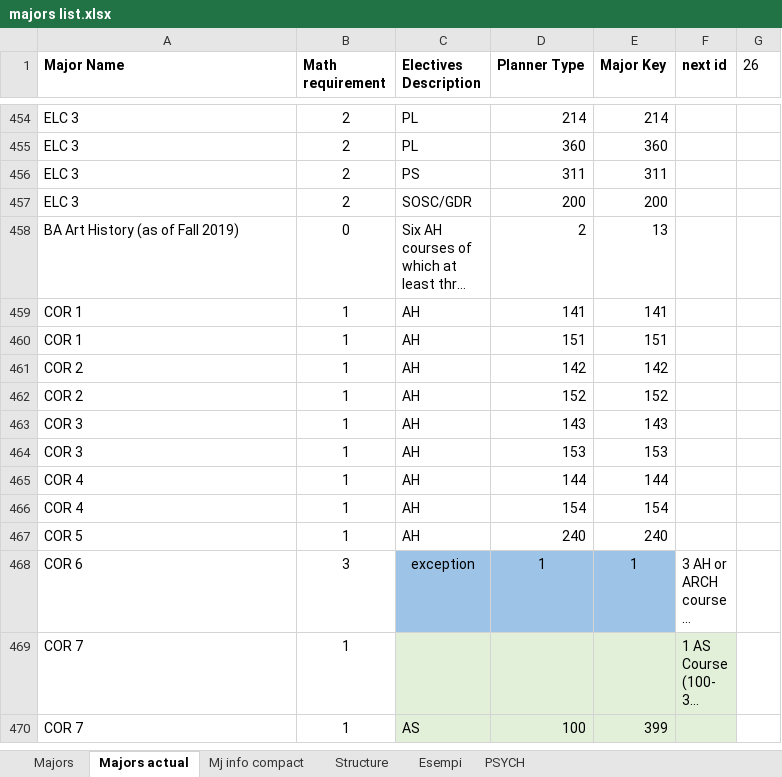
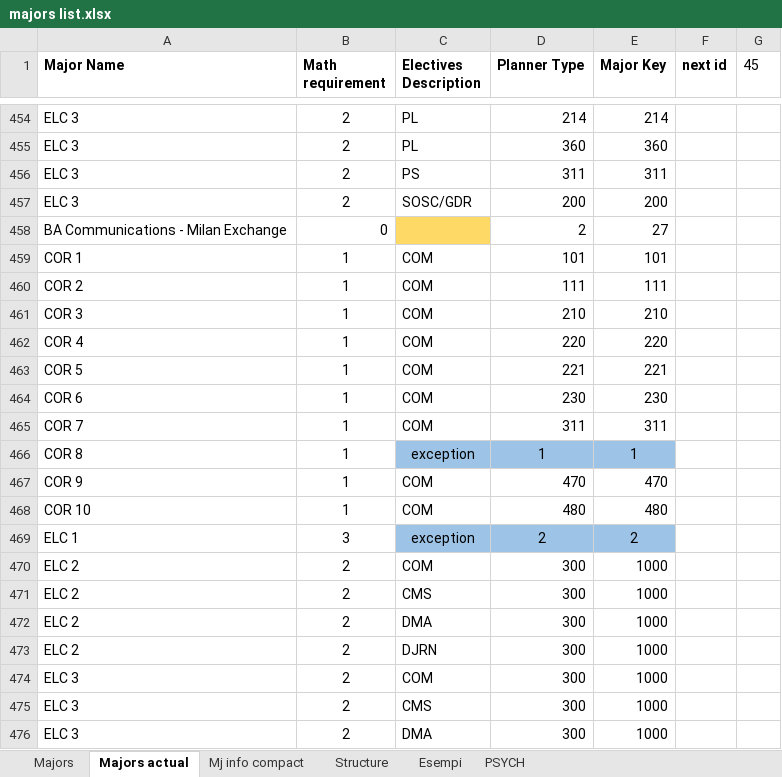
Before and after one commit to pangelini9/advising, an Excel workbook: prerequisites/trial prereq/execution_files/majors list.xlsx, sheet Majors actual, drawn as a sheet; only a part is shown, gaps mark what is left out; the shorter side is filled out with more unchanged rows; long unchanged cells end in …; values as stored, in another font and other column widths than the file's, no borders; conditional formats not drawn; the diff covers the shown part only; the diff names each change by its address in the sheet, - before the commit and + after, or states it on an @@ line.

```diff
--- a/prerequisites/trial prereq/execution_files/majors list.xlsx (sheet Majors actual)
+++ b/prerequisites/trial prereq/execution_files/majors list.xlsx (sheet Majors actual)
-G1: 26
+G1: 45
+row 458: BA Communications - Milan Exchange | 0 |  | 2 | 27
+row 459: COR 1 | 1 | COM | 101 | 101
+row 460: COR 2 | 1 | COM | 111 | 111
+row 461: COR 3 | 1 | COM | 210 | 210
+row 462: COR 4 | 1 | COM | 220 | 220
+row 463: COR 5 | 1 | COM | 221 | 221
+row 464: COR 6 | 1 | COM | 230 | 230
+row 465: COR 7 | 1 | COM | 311 | 311
+row 466: COR 8 | 1 | exception | 1 | 1
+row 467: COR 9 | 1 | COM | 470 | 470
+row 468: COR 10 | 1 | COM | 480 | 480
+row 469: ELC 1 | 3 | exception | 2 | 2
+row 470: ELC 2 | 2 | COM | 300 | 1000
+row 471: ELC 2 | 2 | CMS | 300 | 1000
+row 472: ELC 2 | 2 | DMA | 300 | 1000
+row 473: ELC 2 | 2 | DJRN | 300 | 1000
+row 474: ELC 3 | 2 | COM | 300 | 1000
+row 475: ELC 3 | 2 | CMS | 300 | 1000
+row 476: ELC 3 | 2 | DMA | 300 | 1000
```
Also changed, not shown: 49 added rows and cell formats elsewhere in this sheet, sheet Mj info compact, prerequisites/trial prereq/execution_files/course list.xlsx, 6 other files.
